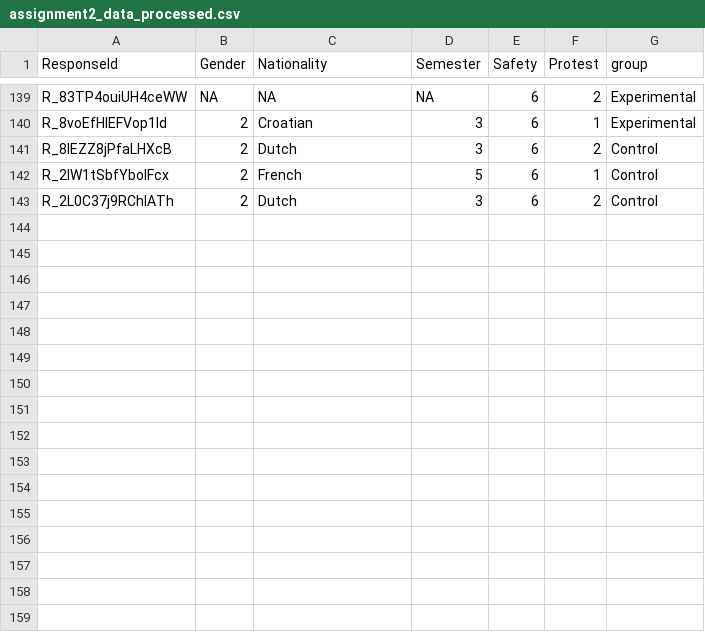
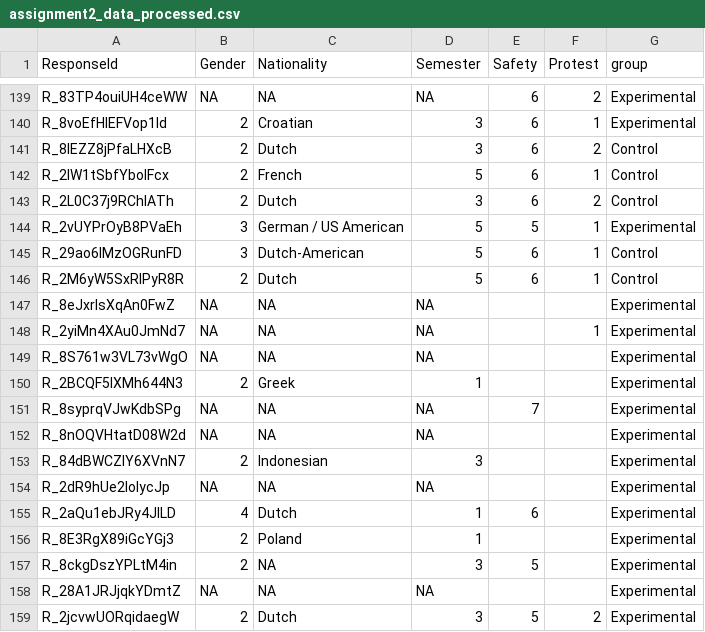
Before and after one commit to annarosaklaver/RIP_Assignment2, a CSV file: assignment2_data_processed.csv, drawn as a sheet; only a part is shown, gaps mark what is left out; the diff names each change by its address in the sheet, - before the commit and + after, or states it on an @@ line.

```diff
--- a/assignment2_data_processed.csv
+++ b/assignment2_data_processed.csv
+row 144: R_2vUYPrOyB8PVaEh | 3 | German / US American | 5 | 5 | 1 | Experimental
+row 145: R_29ao6lMzOGRunFD | 3 | Dutch-American | 5 | 6 | 1 | Control
+row 146: R_2M6yW5SxRIPyR8R | 2 | Dutch | 5 | 6 | 1 | Control
+row 147: R_8eJxrlsXqAn0FwZ | NA | NA | NA |  |  | Experimental
+row 148: R_2yiMn4XAu0JmNd7 | NA | NA | NA |  | 1 | Experimental
+row 149: R_8S761w3VL73vWgO | NA | NA | NA |  |  | Experimental
+row 150: R_2BCQF5lXMh644N3 | 2 | Greek | 1 |  |  | Experimental
+row 151: R_8syprqVJwKdbSPg | NA | NA | NA | 7 |  | Experimental
+row 152: R_8nOQVHtatD08W2d | NA | NA | NA |  |  | Experimental
+row 153: R_84dBWCZIY6XVnN7 | 2 | Indonesian | 3 |  |  | Experimental
+row 154: R_2dR9hUe2loIycJp | NA | NA | NA |  |  | Experimental
+row 155: R_2aQu1ebJRy4JILD | 4 | Dutch | 1 | 6 |  | Experimental
+row 156: R_8E3RgX89iGcYGj3 | 2 | Poland | 1 |  |  | Experimental
+row 157: R_8ckgDszYPLtM4in | 2 | NA | 3 | 5 |  | Experimental
+row 158: R_28A1JRJjqkYDmtZ | NA | NA | NA |  |  | Experimental
+row 159: R_2jcvwUORqidaegW | 2 | Dutch | 3 | 5 | 2 | Experimental
```
Also changed, not shown: assignment2_data_raw.csv, 1 other file.
